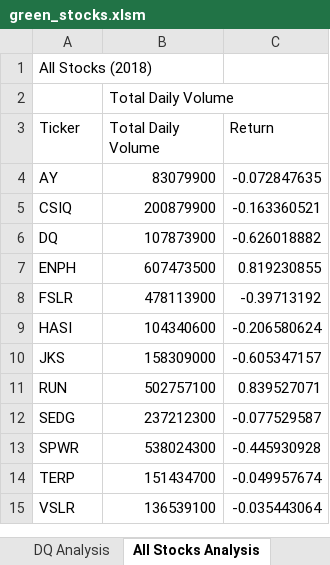
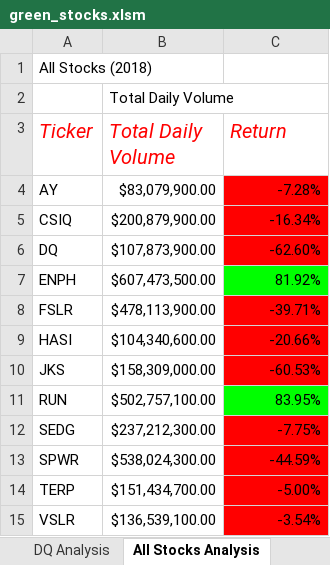
Before and after one commit to lina2285/-Stock-Analysis, an Excel workbook: green_stocks.xlsm, sheet All Stocks Analysis, drawn as a sheet; values as stored, in another font and other column widths than the file's, no borders; the diff names each change by its address in the sheet, - before the commit and + after, or states it on an @@ line.

Commit message:
Green stocks with cell formationg

```diff
--- a/green_stocks.xlsm (sheet All Stocks Analysis)
+++ b/green_stocks.xlsm (sheet All Stocks Analysis)
@@ A3:C3 italic: off → on, text colour: black → #FF0000, text size: larger @@
-B4 (Total Daily Volume): 83079900
+B4 (Total Daily Volume): $83,079,900.00
-C4 (Return): -0.072847635
+C4 (Return): -7.28%
-C4:C6 fill: none
+C4:C6 fill: #FF0000
-B5 (Total Daily Volume): 200879900
+B5 (Total Daily Volume): $200,879,900.00
-C5 (Return): -0.163360521
+C5 (Return): -16.34%
-B6 (Total Daily Volume): 107873900
+B6 (Total Daily Volume): $107,873,900.00
-C6 (Return): -0.626018882
+C6 (Return): -62.60%
-B7 (Total Daily Volume): 607473500
+B7 (Total Daily Volume): $607,473,500.00
-C7 (Return): 0.819230855
+C7 (Return): 81.92%
-C7 fill: none
+C7 fill: #00FF00
-B8 (Total Daily Volume): 478113900
+B8 (Total Daily Volume): $478,113,900.00
-C8 (Return): -0.39713192
+C8 (Return): -39.71%
-C8:C10 fill: none
+C8:C10 fill: #FF0000
-B9 (Total Daily Volume): 104340600
+B9 (Total Daily Volume): $104,340,600.00
-C9 (Return): -0.206580624
+C9 (Return): -20.66%
-B10 (Total Daily Volume): 158309000
+B10 (Total Daily Volume): $158,309,000.00
-C10 (Return): -0.605347157
+C10 (Return): -60.53%
-B11 (Total Daily Volume): 502757100
+B11 (Total Daily Volume): $502,757,100.00
-C11 (Return): 0.839527071
+C11 (Return): 83.95%
-C11 fill: none
+C11 fill: #00FF00
-B12 (Total Daily Volume): 237212300
+B12 (Total Daily Volume): $237,212,300.00
-C12 (Return): -0.077529587
+C12 (Return): -7.75%
-C12:C15 fill: none
+C12:C15 fill: #FF0000
-B13 (Total Daily Volume): 538024300
+B13 (Total Daily Volume): $538,024,300.00
-C13 (Return): -0.445930928
+C13 (Return): -44.59%
-B14 (Total Daily Volume): 151434700
+B14 (Total Daily Volume): $151,434,700.00
-C14 (Return): -0.049957674
+C14 (Return): -5.00%
-B15 (Total Daily Volume): 136539100
+B15 (Total Daily Volume): $136,539,100.00
-C15 (Return): -0.035443064
+C15 (Return): -3.54%
```
Also changed, not shown: other sheet tabs.
